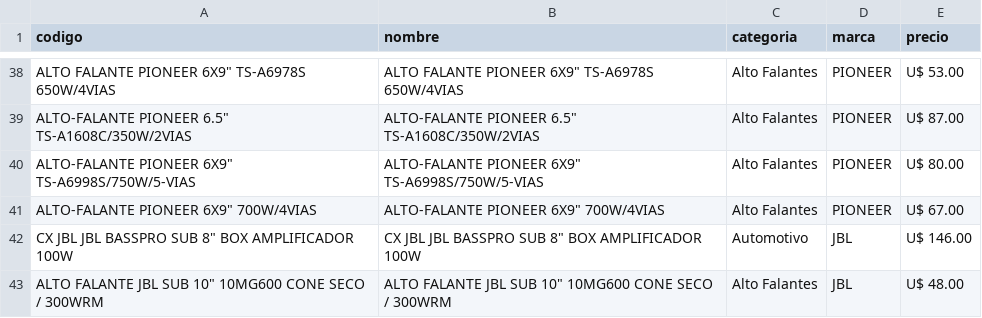
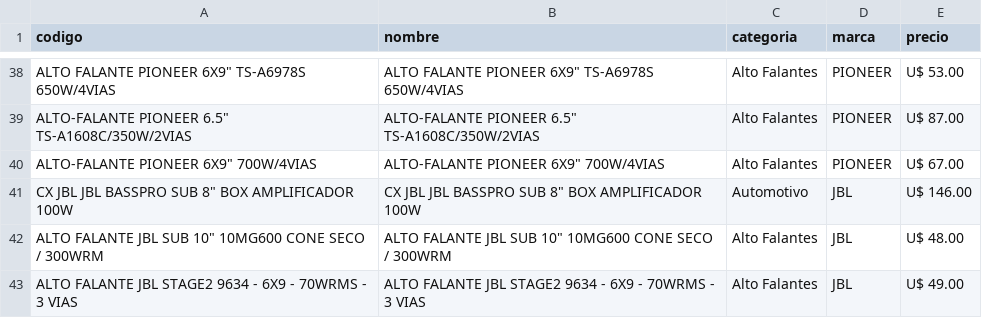
Before and after one commit to Gabrieluz1985/monitor-tcheloco, a CSV file: productos_tche_anterior.csv, drawn as a sheet; only a part is shown, gaps mark what is left out; the shorter side is filled out with more unchanged rows; the diff names each change by its address in the sheet, - before the commit and + after, or states it on an @@ line.

```diff
--- a/productos_tche_anterior.csv
+++ b/productos_tche_anterior.csv
-row 40: ALTO-FALANTE PIONEER 6X9" TS-A6998S/750W/5-VIAS | ALTO-FALANTE PIONEER 6X9" TS-A6998S/750W/5-VIAS | Alto Falantes | PIONEER | U$ 80.00
```
